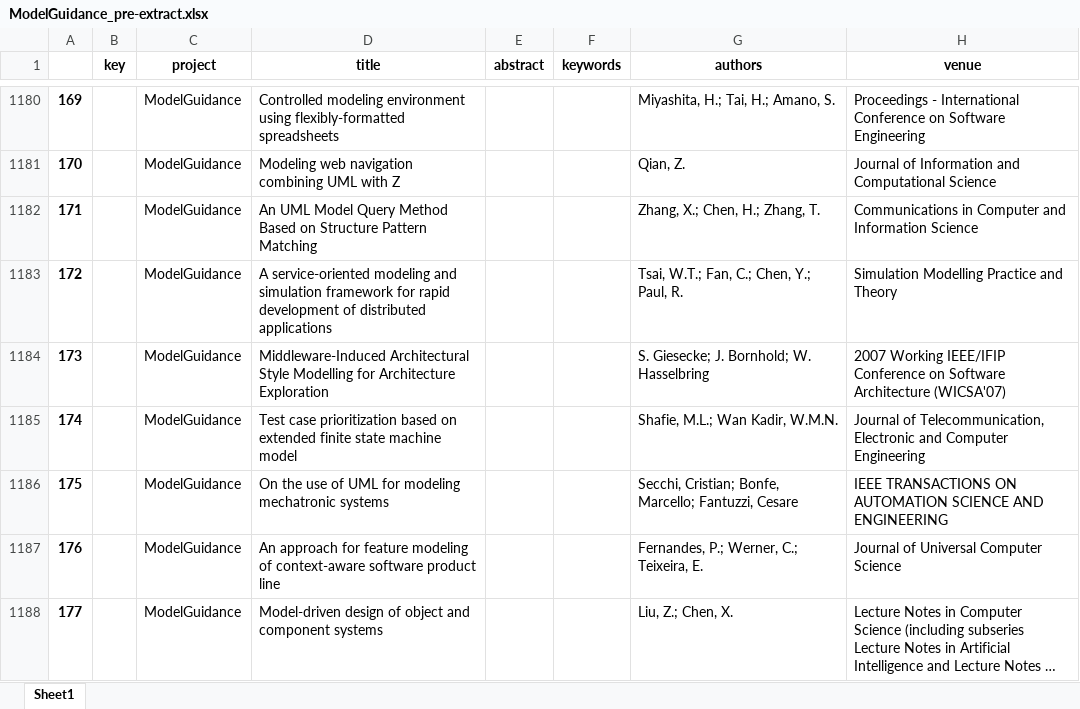
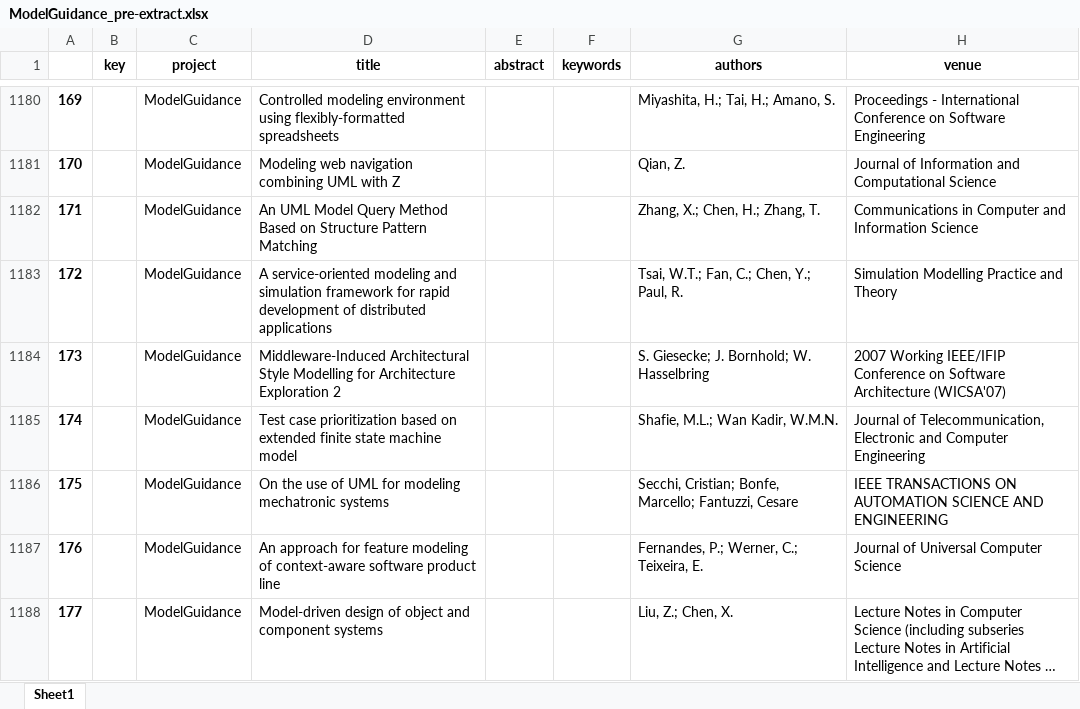
Before and after one commit to geodes-sms/IFT3150-ProjetCurationMetadonnees, an Excel workbook: Datasets/ModelGuidance/ModelGuidance_pre-extract.xlsx, sheet Sheet1, drawn as a sheet; only a part is shown, gaps mark what is left out; long unchanged cells end in …; values as stored, in another font and other column widths than the file's, no borders; the diff covers the shown part only; the diff names each change by its address in the sheet, - before the commit and + after, or states it on an @@ line.

```diff
--- a/Datasets/ModelGuidance/ModelGuidance_pre-extract.xlsx (sheet Sheet1)
+++ b/Datasets/ModelGuidance/ModelGuidance_pre-extract.xlsx (sheet Sheet1)
-D1184 (title): …Architecture Exploration
+D1184 (title): …Architecture Exploration 2
```
Also changed, not shown: 24 edited cells elsewhere in this sheet, Datasets/ArchiML/ArchiML_pre-extract.xlsx, Datasets/CodeCompr/CodeCompr_pre-extract.xlsx, 5 other files.
